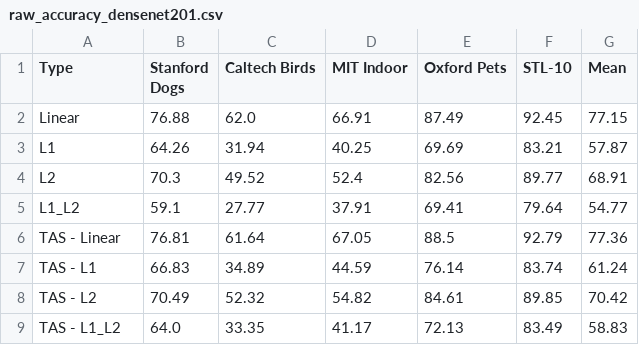
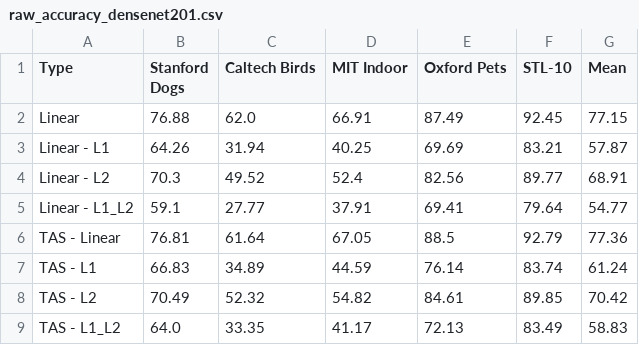
Before and after one commit to sayemimtiaz/FineGrainedTransferLearning, a CSV file: final_results/processed/raw_accuracy_densenet201.csv, drawn as a sheet.

```diff
--- a/final_results/processed/raw_accuracy_densenet201.csv
+++ b/final_results/processed/raw_accuracy_densenet201.csv
@@ -2,5 +2,5 @@ Type,Stanford Dogs,Caltech Birds,MIT Indoor,Oxford Pets,STL-10,Mean
 Linear,76.88,62.0,66.91,87.49,92.45,77.15
-L1,64.26,31.94,40.25,69.69,83.21,57.87
-L2,70.3,49.52,52.4,82.56,89.77,68.91
-L1_L2,59.1,27.77,37.91,69.41,79.64,54.77
+Linear - L1,64.26,31.94,40.25,69.69,83.21,57.87
+Linear - L2,70.3,49.52,52.4,82.56,89.77,68.91
+Linear - L1_L2,59.1,27.77,37.91,69.41,79.64,54.77
 TAS - Linear,76.81,61.64,67.05,88.5,92.79,77.36
```
Also changed, not shown: final_results/processed/raw_accuracy_inceptionv3.csv, final_results/processed/raw_accuracy_vgg16.csv, 8 other files.
